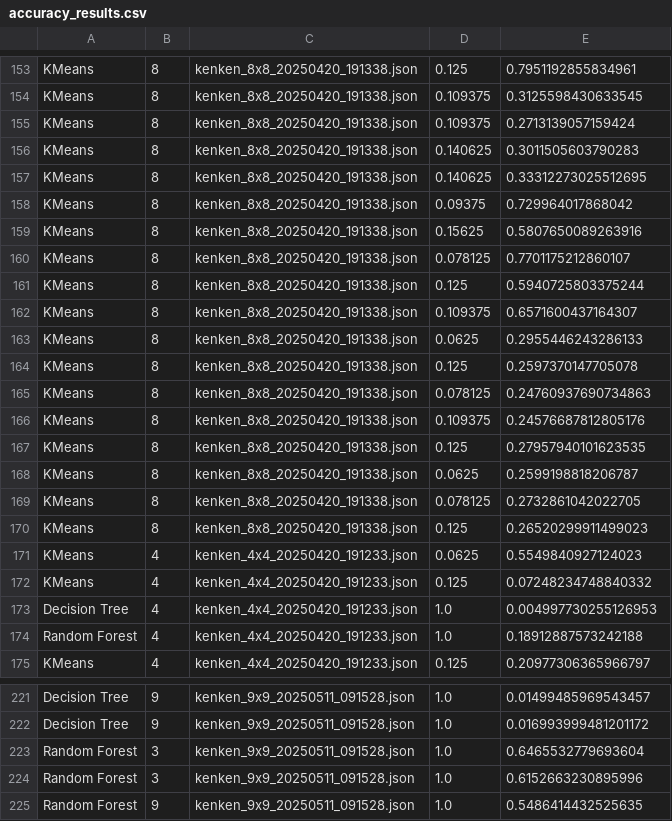
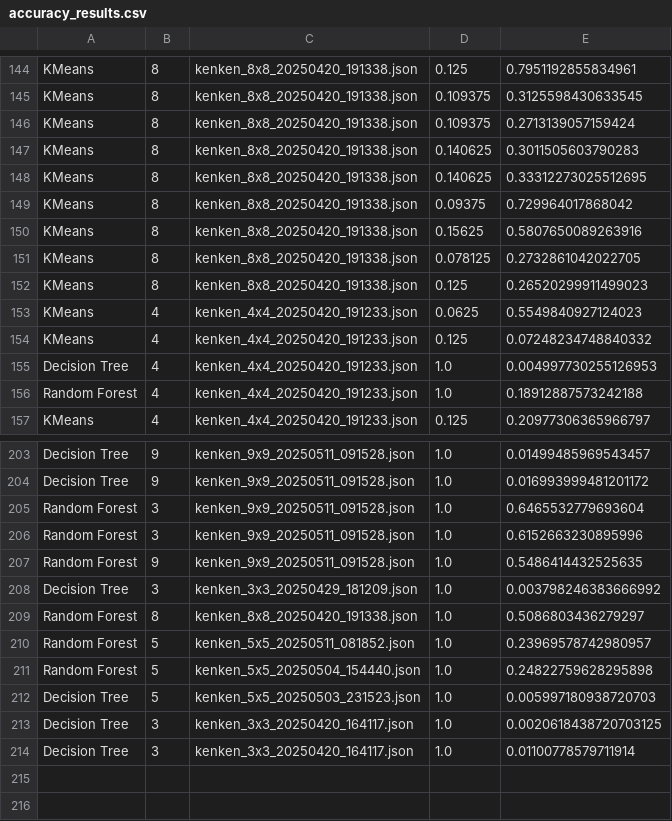
Before and after one commit to codesob/gamegame, a CSV file: kenken_project/accuracy_results.csv, drawn as a sheet; only a part is shown, gaps mark what is left out; the diff covers the shown part only.

Commit message:
Refactors code to improve accuracy recording and visualization in the KenKen project
Updates the accuracy recording functionality in the AccuracyRecorder class to write metrics to separate accuracy_results.csv and nodes_results.csv files
Adds the KenKenRenderer class to the visualizer module to enable visualization of KenKen puzzles and their cages
Integrates the KenKenRenderer into the main_window function to display operator and target information for each cage and launch a visualization window
Improves the Solver class by adding a return statement to the solve method to return success and metrics

```diff
--- a/kenken_project/accuracy_results.csv
+++ b/kenken_project/accuracy_results.csv
@@ -159,11 +150,2 @@ KMeans,8,kenken_8x8_20250420_191338.json,0.09375,0.729964017868042,
 KMeans,8,kenken_8x8_20250420_191338.json,0.15625,0.5807650089263916,
-KMeans,8,kenken_8x8_20250420_191338.json,0.078125,0.7701175212860107,
-KMeans,8,kenken_8x8_20250420_191338.json,0.125,0.5940725803375244,
-KMeans,8,kenken_8x8_20250420_191338.json,0.109375,0.6571600437164307,
-KMeans,8,kenken_8x8_20250420_191338.json,0.0625,0.2955446243286133,
-KMeans,8,kenken_8x8_20250420_191338.json,0.125,0.2597370147705078,
-KMeans,8,kenken_8x8_20250420_191338.json,0.078125,0.24760937690734863,
-KMeans,8,kenken_8x8_20250420_191338.json,0.109375,0.24576687812805176,
-KMeans,8,kenken_8x8_20250420_191338.json,0.125,0.27957940101623535,
-KMeans,8,kenken_8x8_20250420_191338.json,0.0625,0.2599198818206787,
 KMeans,8,kenken_8x8_20250420_191338.json,0.078125,0.2732861042022705,
@@ -225 +207,8 @@ Random Forest,3,kenken_9x9_20250511_091528.json,1.0,0.6152663230895996,
 Random Forest,9,kenken_9x9_20250511_091528.json,1.0,0.5486414432525635,
+Decision Tree,3,kenken_3x3_20250429_181209.json,1.0,0.003798246383666992,
+Random Forest,8,kenken_8x8_20250420_191338.json,1.0,0.5086803436279297
+Random Forest,5,kenken_5x5_20250511_081852.json,1.0,0.23969578742980957
+Random Forest,5,kenken_5x5_20250504_154440.json,1.0,0.24822759628295898
+Decision Tree,5,kenken_5x5_20250503_231523.json,1.0,0.005997180938720703
+Decision Tree,3,kenken_3x3_20250420_164117.json,1.0,0.0020618438720703125
+Decision Tree,3,kenken_3x3_20250420_164117.json,1.0,0.01100778579711914
```
Also changed, not shown: 9 removed rows elsewhere in this file, 10 other files.
